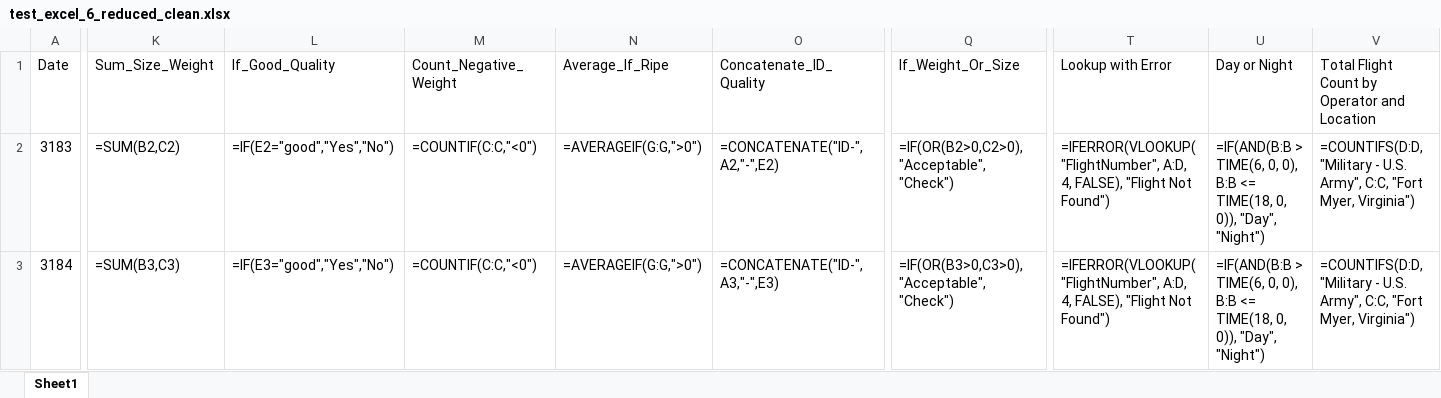
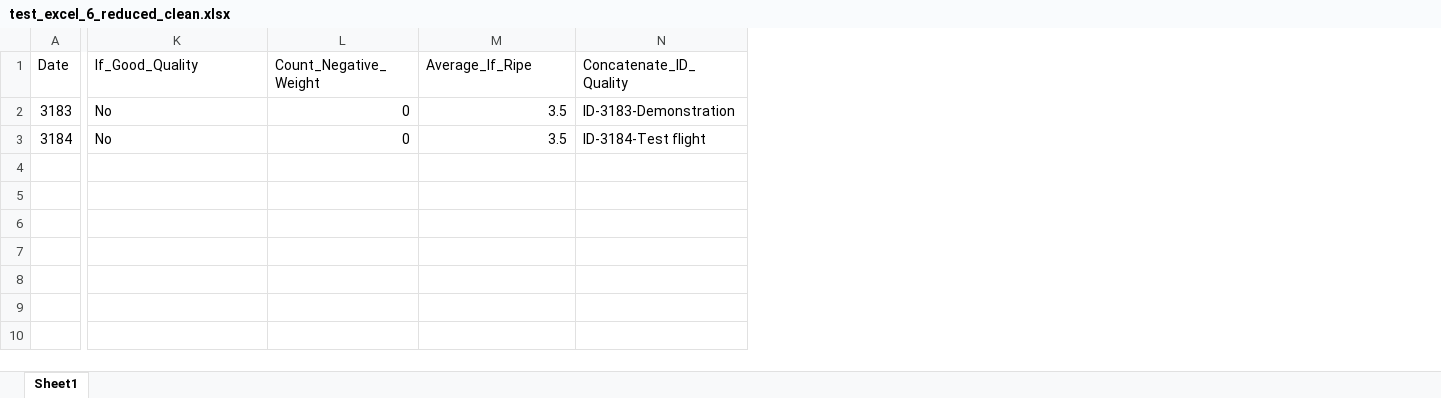
Before and after one commit to Oxford-Data-Processes/excel-2-python, an Excel workbook: data/excel_files_reduced_clean/test_excel_6_reduced_clean.xlsx, sheet Sheet1, drawn as a sheet; only a part is shown, gaps mark what is left out; values as stored, in another font and other column widths than the file's, no borders; formulas without a stored value are shown as written; removed rows and columns are numbered as before the commit, all else as after; the diff covers the shown part only; the diff names each change by its address in the sheet, - before the commit and + after, or states it on an @@ line.

```diff
--- a/data/excel_files_reduced_clean/test_excel_6_reduced_clean.xlsx (sheet Sheet1)
+++ b/data/excel_files_reduced_clean/test_excel_6_reduced_clean.xlsx (sheet Sheet1)
-column K (Sum_Size_Weight), rows 2-3: =SUM(B2,C2) | =SUM(B3,C3)
-column Q (If_Weight_Or_Size), rows 2-3: =IF(OR(B2>0,C2>0),"Acceptable","Check") | =IF(OR(B3>0,C3>0),"Acceptable","Check")
-column T (Lookup with Error), rows 2-3: =IFERROR(VLOOKUP("FlightNumber", A:D, 4, FALSE), "Flight Not Found") | =IFERROR(VLOOKUP("FlightNumber", A:D, 4, FALSE), "Flight Not Found")
-column U (Day or Night), rows 2-3: =IF(AND(B:B > TIME(6, 0, 0), B:B <= TIME(18, 0, 0)), "Day", "Night") | =IF(AND(B:B > TIME(6, 0, 0), B:B <= TIME(18, 0, 0)), "Day", "Night")
-column V, rows 1-3: Total Flight Count by Operator and Location | =COUNTIFS(D:D, "Military - U.S. Army", C:C, "Fort Myer, Virginia") | =COUNTIFS(D:D, "Military - U.S. Army", C:C, "Fort Myer, Virginia")
-K2 (If_Good_Quality): =IF(E2="good","Yes","No")
+K2 (If_Good_Quality): No
-L2:L3 (Count_Negative_Weight): =COUNTIF(C:C,"<0")
+L2:L3 (Count_Negative_Weight): 0
-M2:M3 (Average_If_Ripe): =AVERAGEIF(G:G,">0")
+M2:M3 (Average_If_Ripe): 3.5
-N2 (Concatenate_ID_Quality): =CONCATENATE("ID-",A2,"-",E2)
+N2 (Concatenate_ID_Quality): ID-3183-Demonstration
-K3 (If_Good_Quality): =IF(E3="good","Yes","No")
+K3 (If_Good_Quality): No
-N3 (Concatenate_ID_Quality): =CONCATENATE("ID-",A3,"-",E3)
+N3 (Concatenate_ID_Quality): ID-3184-Test flight
```
Also changed, not shown: 6 edited cells elsewhere in this sheet, data/excel_files_raw/test_excel_8_raw.xlsx, data/excel_files_reduced_clean/test_excel_11_reduced_clean.xlsx, 32 other files.
